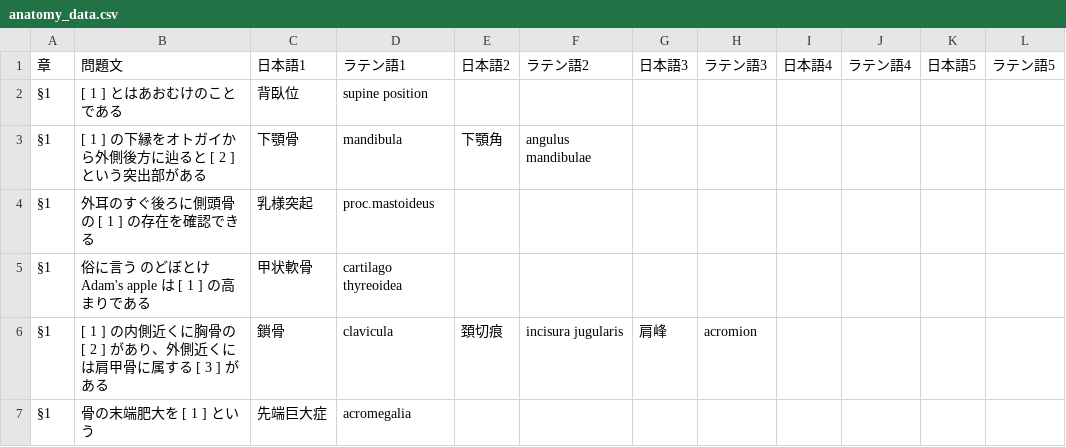
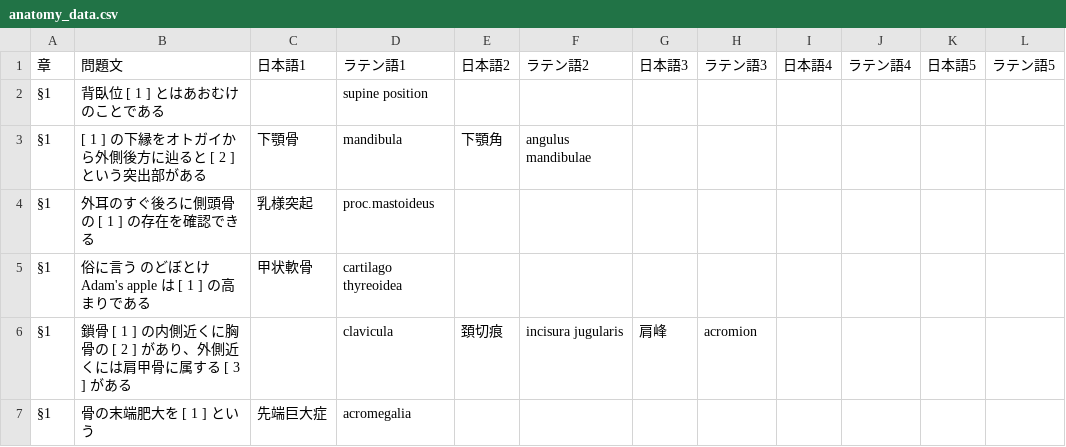
Before and after one commit to Annie-rainbow/anatomy-app, a CSV file: anatomy_data.csv, drawn as a sheet; only a part is shown; the diff covers the shown part only.

```diff
--- a/anatomy_data.csv
+++ b/anatomy_data.csv
@@ -1,3 +1,3 @@
 章,問題文,日本語1,ラテン語1,日本語2,ラテン語2,日本語3,ラテン語3,日本語4,ラテン語4,日本語5,ラテン語5
-§1,"[ 1 ] とはあおむけのことである",背臥位,supine position,,,,,,,,
+§1,"背臥位 [ 1 ] とはあおむけのことである",,supine position,,,,,,,,
 §1,"[ 1 ] の下縁をオトガイから外側後方に辿ると [ 2 ] という突出部がある",下顎骨,mandibula,下顎角,angulus mandibulae,,,,,,
@@ -5,3 +5,3 @@
 §1,"俗に言う のどぼとけ Adam's apple は [ 1 ] の高まりである",甲状軟骨,cartilago thyreoidea,,,,,,,,
-§1,"[ 1 ] の内側近くに胸骨の [ 2 ] があり、外側近くには肩甲骨に属する [ 3 ] がある",鎖骨,clavicula,頚切痕,incisura jugularis,肩峰,acromion,,,,
+§1,"鎖骨 [ 1 ] の内側近くに胸骨の [ 2 ] があり、外側近くには肩甲骨に属する [ 3 ] がある",,clavicula,頚切痕,incisura jugularis,肩峰,acromion,,,,
 §1,"骨の末端肥大を [ 1 ] という",先端巨大症,acromegalia,,,,,,,,
```
Also changed, not shown: 1 added row, 1 removed row and 66 edited cells elsewhere in this file, 1 other file.
